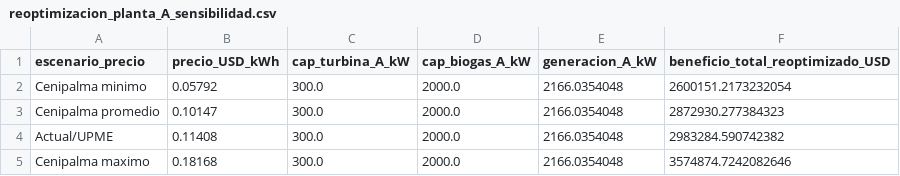
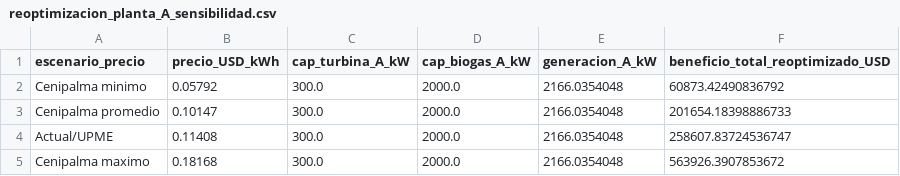
Before and after one commit to juncal0/valorizacion-biomasa-palma, a CSV file: reoptimizacion_planta_A_sensibilidad.csv, drawn as a sheet.

```diff
--- a/reoptimizacion_planta_A_sensibilidad.csv
+++ b/reoptimizacion_planta_A_sensibilidad.csv
@@ -1,5 +1,5 @@
 escenario_precio,precio_USD_kWh,cap_turbina_A_kW,cap_biogas_A_kW,generacion_A_kW,beneficio_total_reoptimizado_USD
-Cenipalma minimo,0.05792,300.0,2000.0,2166.0354048,2600151.2173232054
-Cenipalma promedio,0.10147,300.0,2000.0,2166.0354048,2872930.277384323
-Actual/UPME,0.11408,300.0,2000.0,2166.0354048,2983284.590742382
-Cenipalma maximo,0.18168,300.0,2000.0,2166.0354048,3574874.7242082646
+Cenipalma minimo,0.05792,300.0,2000.0,2166.0354048,60873.42490836792
+Cenipalma promedio,0.10147,300.0,2000.0,2166.0354048,201654.18398886733
+Actual/UPME,0.11408,300.0,2000.0,2166.0354048,258607.83724536747
+Cenipalma maximo,0.18168,300.0,2000.0,2166.0354048,563926.3907853672
```
Also changed, not shown: indicadores_sostenibilidad_pareto_esc1.csv, 22 other files.
